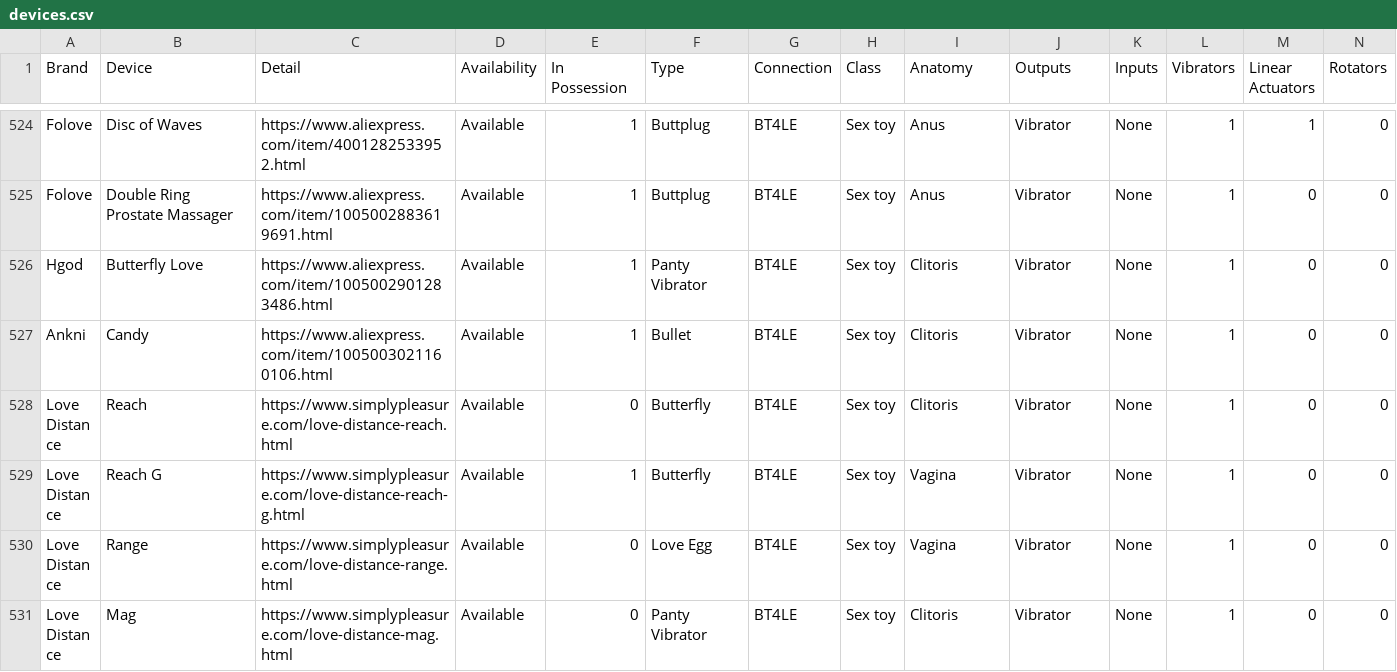
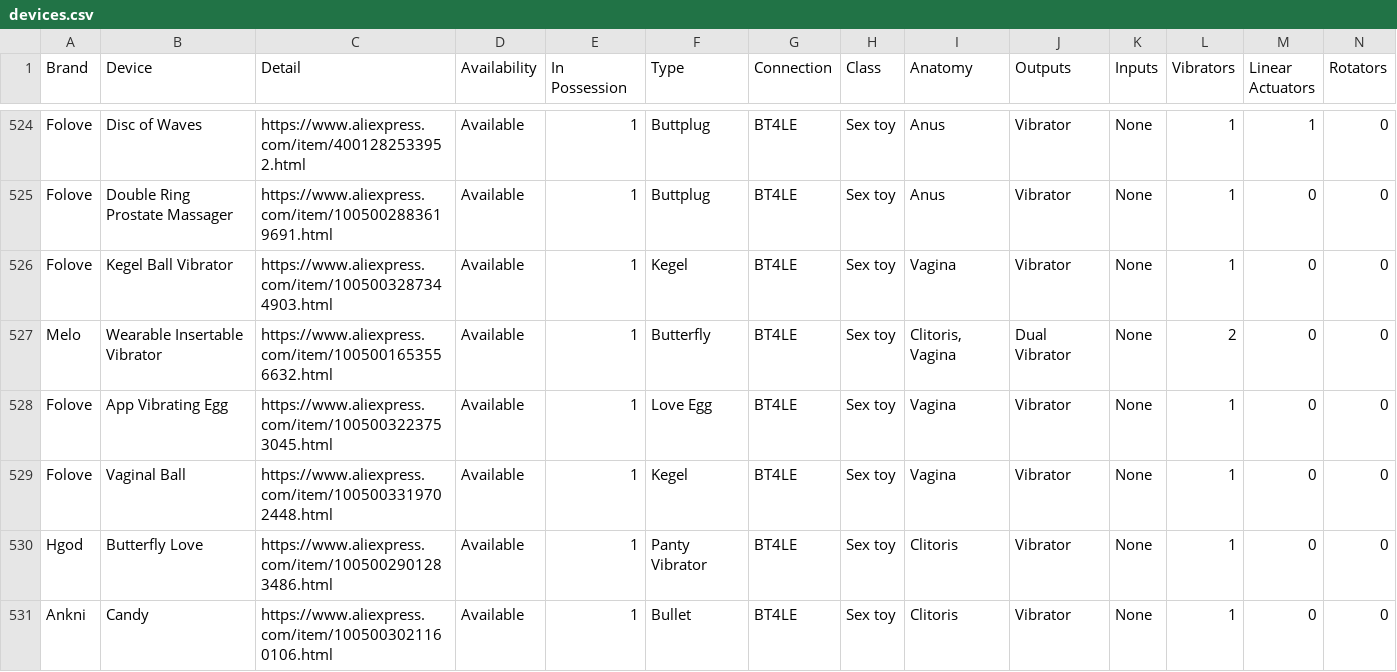
Before and after one commit to blackspherefollower/IoSTIndex, a CSV file: src/data/devices.csv, drawn as a sheet; only a part is shown, gaps mark what is left out; the shorter side is filled out with more unchanged rows; rows hold the shown columns only; the diff names each change by its address in the sheet, - before the commit and + after, or states it on an @@ line.

Commit message:
Updating datasets

```diff
--- a/src/data/devices.csv
+++ b/src/data/devices.csv
+row 526: Folove | Kegel Ball Vibrator | https://www.aliexpress.com/item/1005003287344903.html | Available | 1 | Kegel | BT4LE | Sex toy | Vagina | Vibrator | None | 1 | 0 | 0
+row 527: Melo | Wearable Insertable Vibrator | https://www.aliexpress.com/item/1005001653556632.html | Available | 1 | Butterfly | BT4LE | Sex toy | Clitoris, Vagina | Dual Vibrator | None | 2 | 0 | 0
+row 528: Folove | App Vibrating Egg | https://www.aliexpress.com/item/1005003223753045.html | Available | 1 | Love Egg | BT4LE | Sex toy | Vagina | Vibrator | None | 1 | 0 | 0
+row 529: Folove | Vaginal Ball | https://www.aliexpress.com/item/1005003319702448.html | Available | 1 | Kegel | BT4LE | Sex toy | Vagina | Vibrator | None | 1 | 0 | 0
```
